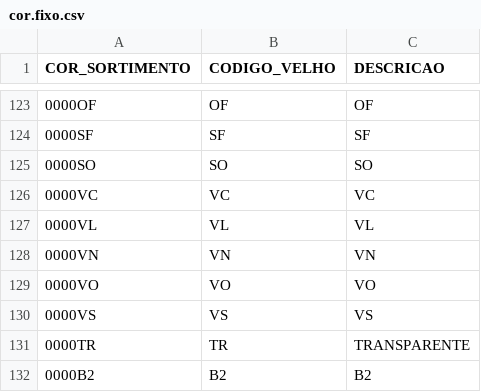
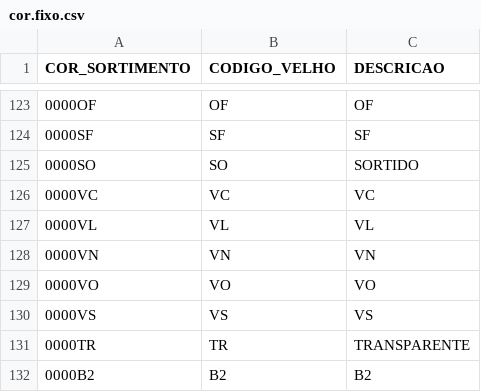
Before and after one commit to anselmobd/tuple-load, a CSV file: csv/cor.fixo.csv, drawn as a sheet; only a part is shown, gaps mark what is left out.

Commit message:
identify sortido

```diff
--- a/csv/cor.fixo.csv
+++ b/csv/cor.fixo.csv
@@ -124,3 +124,3 @@
 "0000SF";"SF";"SF"
-"0000SO";"SO";"SO"
+"0000SO";"SO";"SORTIDO"
 "0000VC";"VC";"VC"
```
